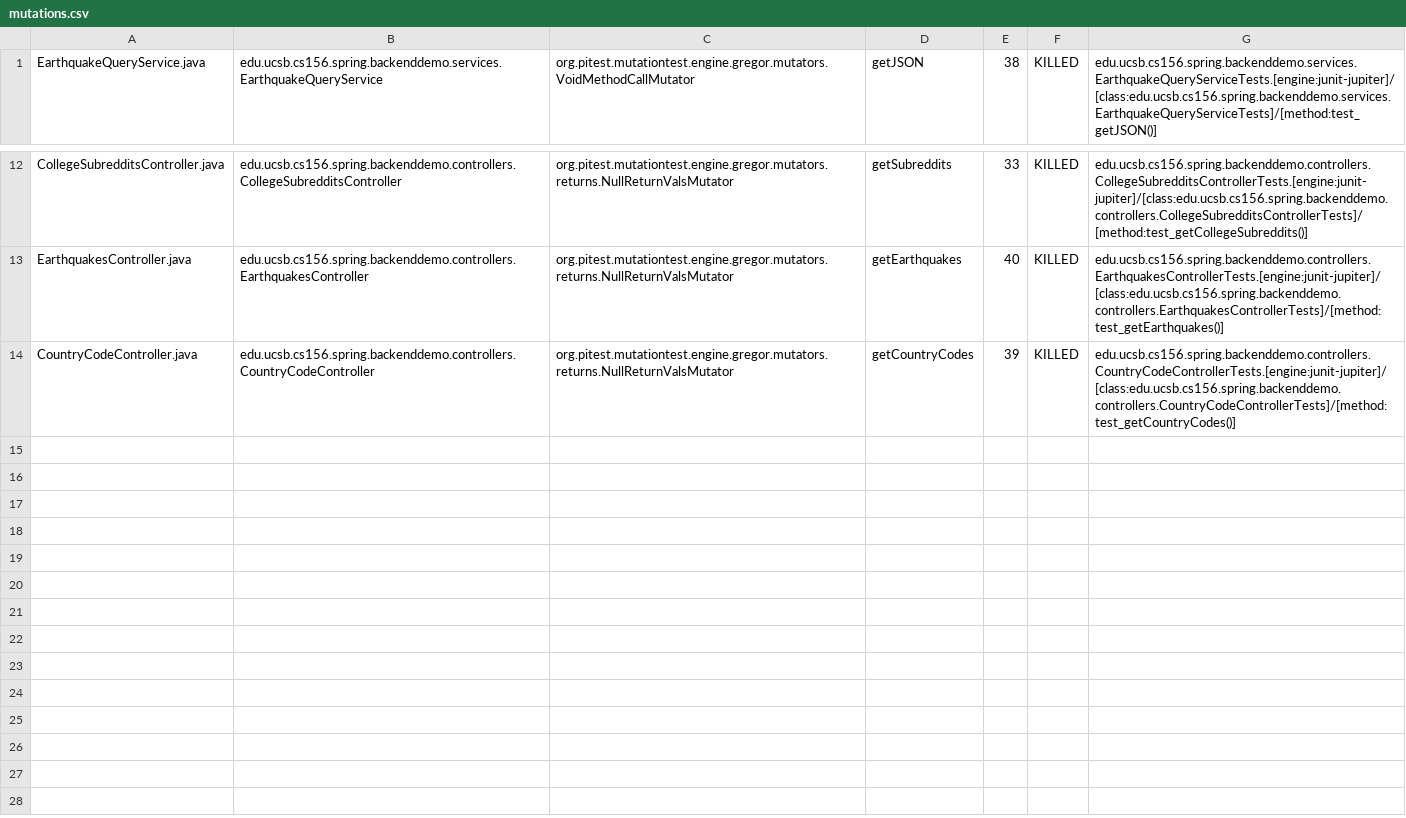
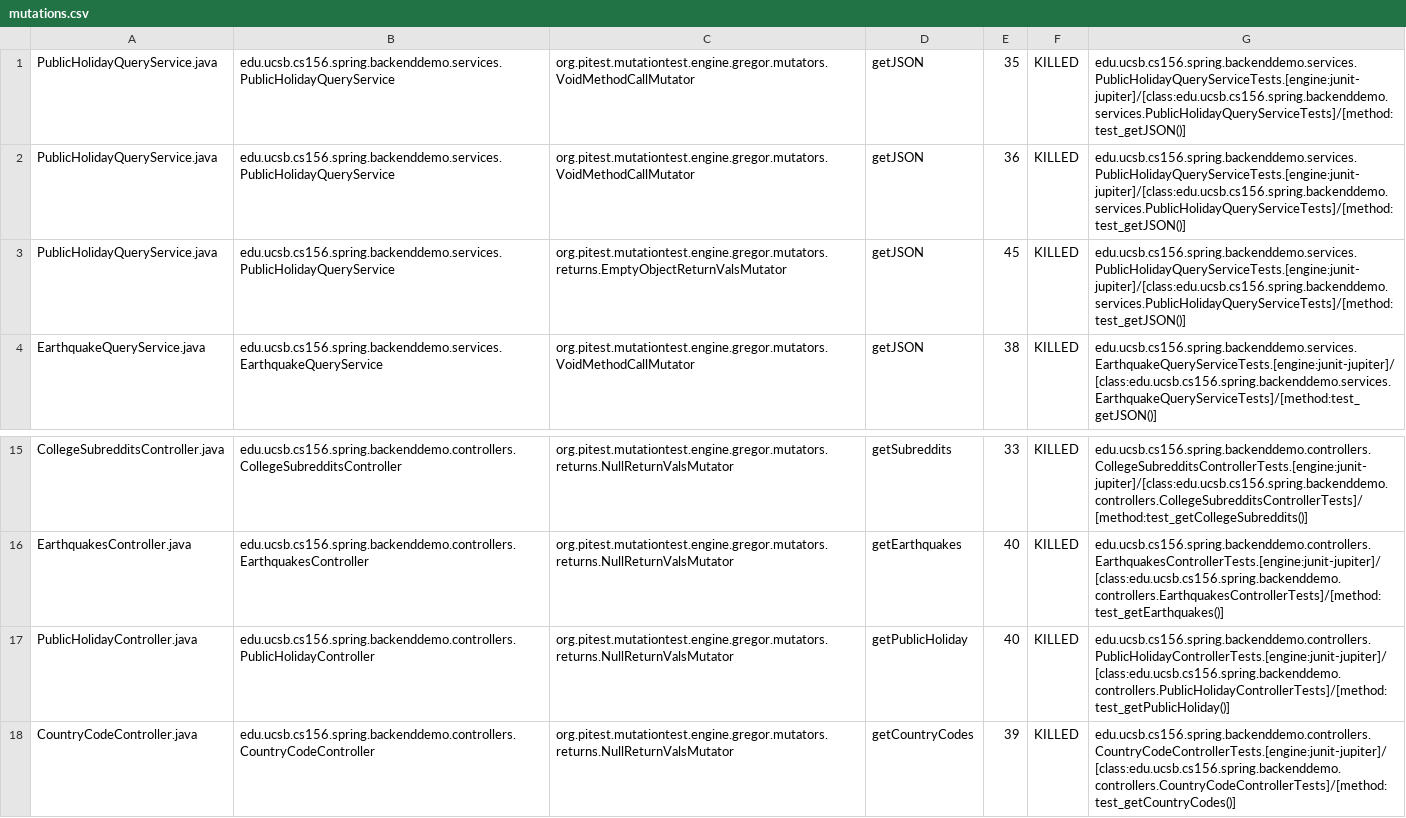
Before and after one commit to ucsb-cs156-s24/team01-s24-4pm-5, a CSV file: pitest/mutations.csv, drawn as a sheet; only a part is shown, gaps mark what is left out.

Commit message:
Deploying to gh-pages from @ ucsb-cs156-s24/team01-s24-4pm-5@836cd2f2cb68436661b184923d994d56a4ff21fd 🚀

```diff
--- a/pitest/mutations.csv
+++ b/pitest/mutations.csv
@@ -1 +1,4 @@
+PublicHolidayQueryService.java,edu.ucsb.cs156.spring.backenddemo.services.PublicHolidayQueryService,org.pitest.mutationtest.engine.gregor.mutators.VoidMethodCallMutator,getJSON,35,KILLED,edu.ucsb.cs156.spring.backenddemo.services.PublicHolidayQueryServiceTests.[engine:junit-jupiter]/[class:edu.ucsb.cs156.spring.backenddemo.services.PublicHolidayQueryServiceTests]/[method:test_getJSON()]
+PublicHolidayQueryService.java,edu.ucsb.cs156.spring.backenddemo.services.PublicHolidayQueryService,org.pitest.mutationtest.engine.gregor.mutators.VoidMethodCallMutator,getJSON,36,KILLED,edu.ucsb.cs156.spring.backenddemo.services.PublicHolidayQueryServiceTests.[engine:junit-jupiter]/[class:edu.ucsb.cs156.spring.backenddemo.services.PublicHolidayQueryServiceTests]/[method:test_getJSON()]
+PublicHolidayQueryService.java,edu.ucsb.cs156.spring.backenddemo.services.PublicHolidayQueryService,org.pitest.mutationtest.engine.gregor.mutators.returns.EmptyObjectReturnValsMutator,getJSON,45,KILLED,edu.ucsb.cs156.spring.backenddemo.services.PublicHolidayQueryServiceTests.[engine:junit-jupiter]/[class:edu.ucsb.cs156.spring.backenddemo.services.PublicHolidayQueryServiceTests]/[method:test_getJSON()]
 EarthquakeQueryService.java,edu.ucsb.cs156.spring.backenddemo.services.EarthquakeQueryService,org.pitest.mutationtest.engine.gregor.mutators.VoidMethodCallMutator,getJSON,38,KILLED,edu.ucsb.cs156.spring.backenddemo.services.EarthquakeQueryServiceTests.[engine:junit-jupiter]/[class:edu.ucsb.cs156.spring.backenddemo.services.EarthquakeQueryServiceTests]/[method:test_getJSON()]
@@ -13,2 +16,3 @@ CollegeSubredditsController.java,edu.ucsb.cs156.spring.backenddemo.controllers.C
 EarthquakesController.java,edu.ucsb.cs156.spring.backenddemo.controllers.EarthquakesController,org.pitest.mutationtest.engine.gregor.mutators.returns.NullReturnValsMutator,getEarthquakes,40,KILLED,edu.ucsb.cs156.spring.backenddemo.controllers.EarthquakesControllerTests.[engine:junit-jupiter]/[class:edu.ucsb.cs156.spring.backenddemo.controllers.EarthquakesControllerTests]/[method:test_getEarthquakes()]
+PublicHolidayController.java,edu.ucsb.cs156.spring.backenddemo.controllers.PublicHolidayController,org.pitest.mutationtest.engine.gregor.mutators.returns.NullReturnValsMutator,getPublicHoliday,40,KILLED,edu.ucsb.cs156.spring.backenddemo.controllers.PublicHolidayControllerTests.[engine:junit-jupiter]/[class:edu.ucsb.cs156.spring.backenddemo.controllers.PublicHolidayControllerTests]/[method:test_getPublicHoliday()]
 CountryCodeController.java,edu.ucsb.cs156.spring.backenddemo.controllers.CountryCodeController,org.pitest.mutationtest.engine.gregor.mutators.returns.NullReturnValsMutator,getCountryCodes,39,KILLED,edu.ucsb.cs156.spring.backenddemo.controllers.CountryCodeControllerTests.[engine:junit-jupiter]/[class:edu.ucsb.cs156.spring.backenddemo.controllers.CountryCodeControllerTests]/[method:test_getCountryCodes()]
```
Also changed, not shown: 13 other files.
